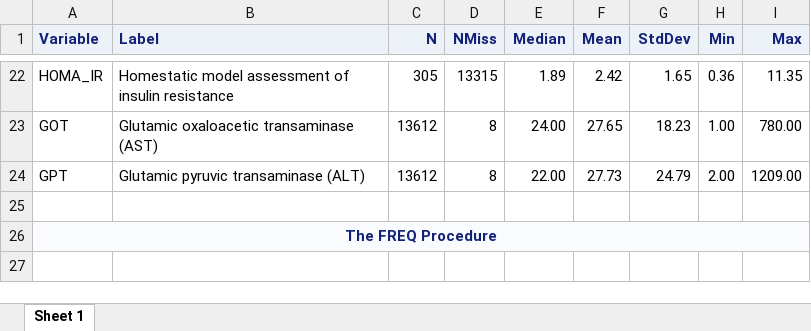
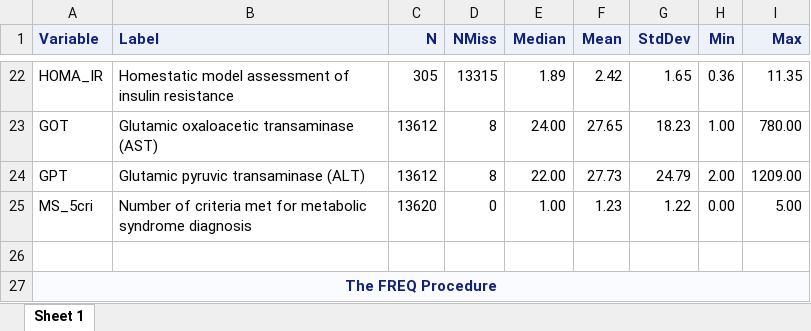
Before and after one commit to phoebe-lu/EPIDEM207-2022-winter, an Excel workbook: Assignment 1/Data_Codebook.xlsx, sheet Sheet 1, drawn as a sheet; only a part is shown, gaps mark what is left out; the shorter side is filled out with more unchanged rows; values as stored, in another font and other column widths than the file's, no borders; the diff names each change by its address in the sheet, - before the commit and + after, or states it on an @@ line.

Commit message:
Adding figures/tables and updated code
Recreated figures/tables from Kim et al., updating code to reflect this

```diff
--- a/Assignment 1/Data_Codebook.xlsx (sheet Sheet 1)
+++ b/Assignment 1/Data_Codebook.xlsx (sheet Sheet 1)
+row 25: MS_5cri | Number of criteria met for metabolic syndrome diagnosis | 13620 | 0 | 1.00 | 1.23 | 1.22 | 0.00 | 5.00
```
Also changed, not shown: Assignment 1/Data_Dictionary.xlsx, 10 other files.
